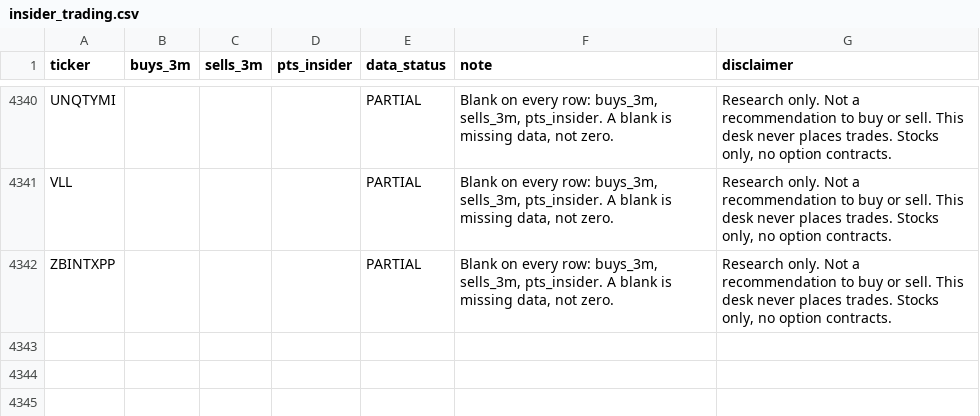
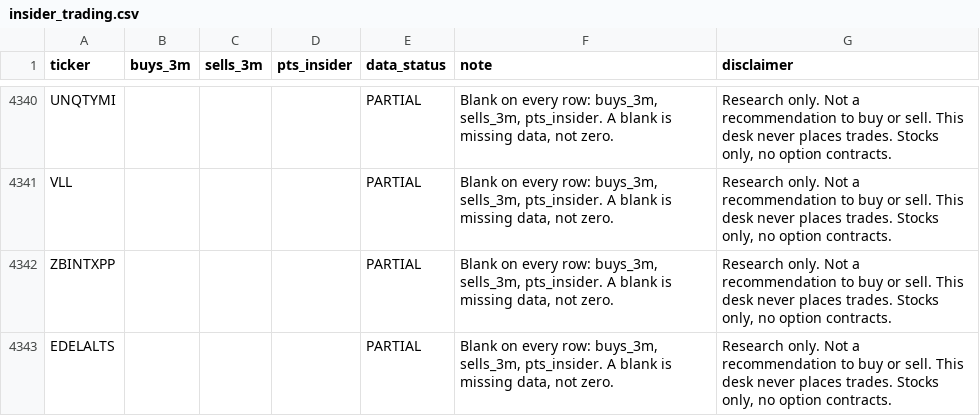
Before and after one commit to PatelNicknp/nicks-india-stock-desk, a CSV file: data/insider_trading.csv, drawn as a sheet; only a part is shown, gaps mark what is left out; the diff names each change by its address in the sheet, - before the commit and + after, or states it on an @@ line.

```diff
--- a/data/insider_trading.csv
+++ b/data/insider_trading.csv
+row 4343: EDELALTS |  |  |  | PARTIAL | Blank on every row: buys_3m, sells_3m, pts_insider. A blank is missing data, not zero. | Research only. Not a recommendation to buy or sell. This desk never places trades. Stocks only, no option contracts.
```
Also changed, not shown: data/alerts.csv, data/help.csv, 29 other files.
